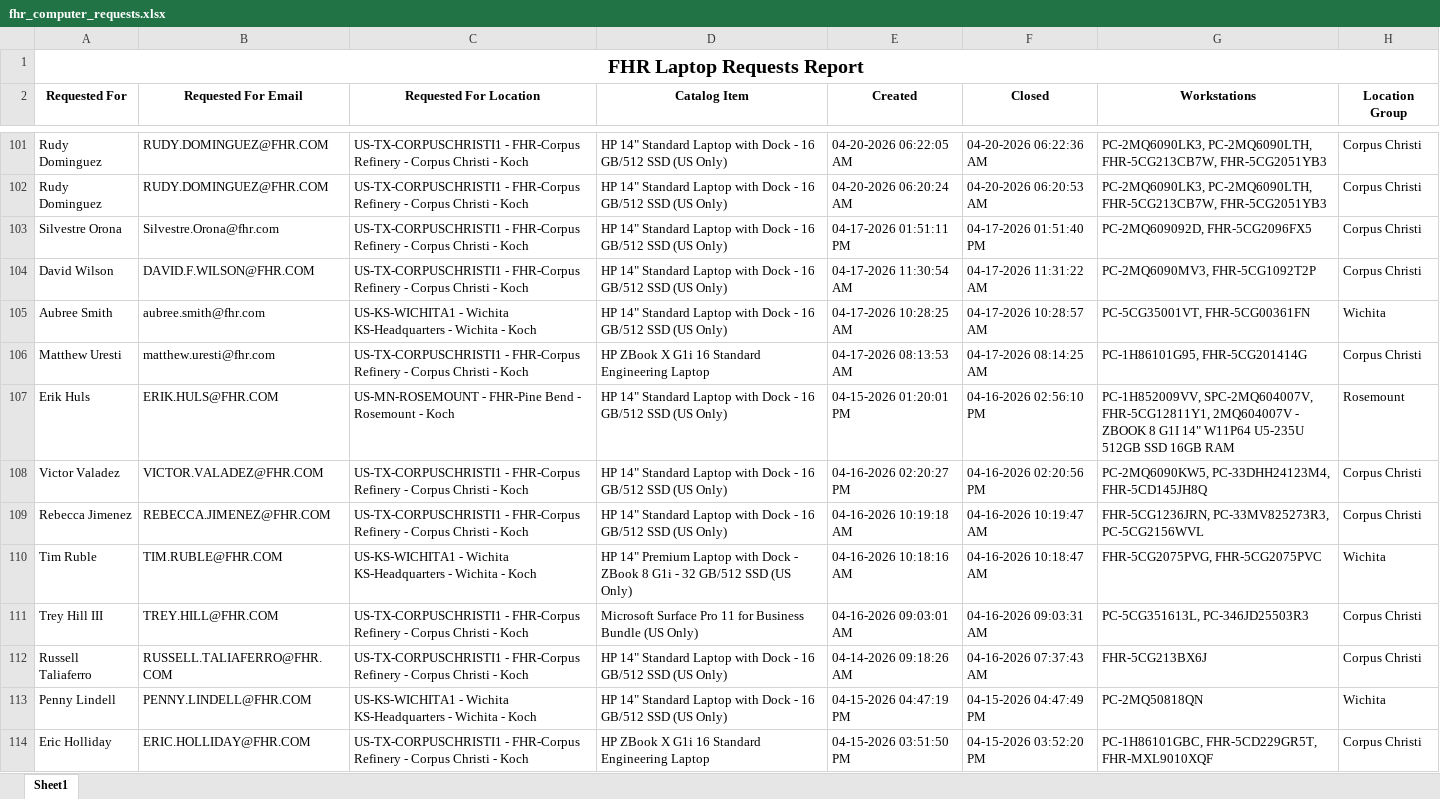
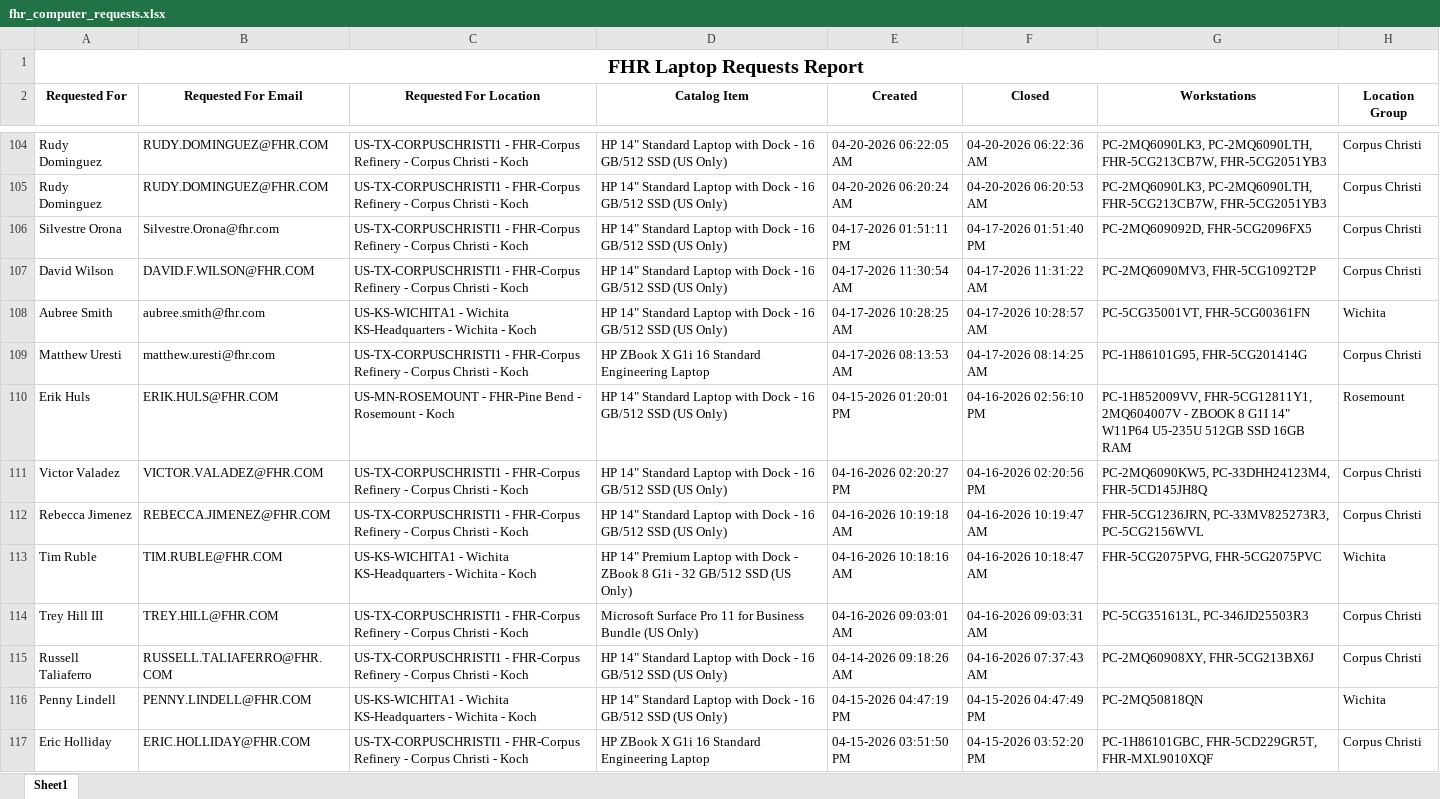
Before and after one commit to ellis-massey-FHR/fhr-device-audit, an Excel workbook: output/fhr_computer_requests.xlsx, sheet Sheet1, drawn as a sheet; only a part is shown, gaps mark what is left out; values as stored, in another font and other column widths than the file's, no borders; charts and pictures not drawn; addresses are those after the commit; the diff covers the shown part only; the diff names each change by its address in the sheet, - before the commit and + after, or states it on an @@ line.

```diff
--- a/output/fhr_computer_requests.xlsx (sheet Sheet1)
+++ b/output/fhr_computer_requests.xlsx (sheet Sheet1)
-G110 (Workstations): PC-1H852009VV, SPC-2MQ604007V, FHR-5CG12811Y1, 2MQ604007V…
+G110 (Workstations): PC-1H852009VV, FHR-5CG12811Y1, 2MQ604007V…
-G115 (Workstations): FHR-5CG213BX6J
+G115 (Workstations): PC-2MQ60908XY, FHR-5CG213BX6J
```
Also changed, not shown: 3 added rows, 3 removed rows and 12 edited cells elsewhere in this sheet, charts or pictures.
